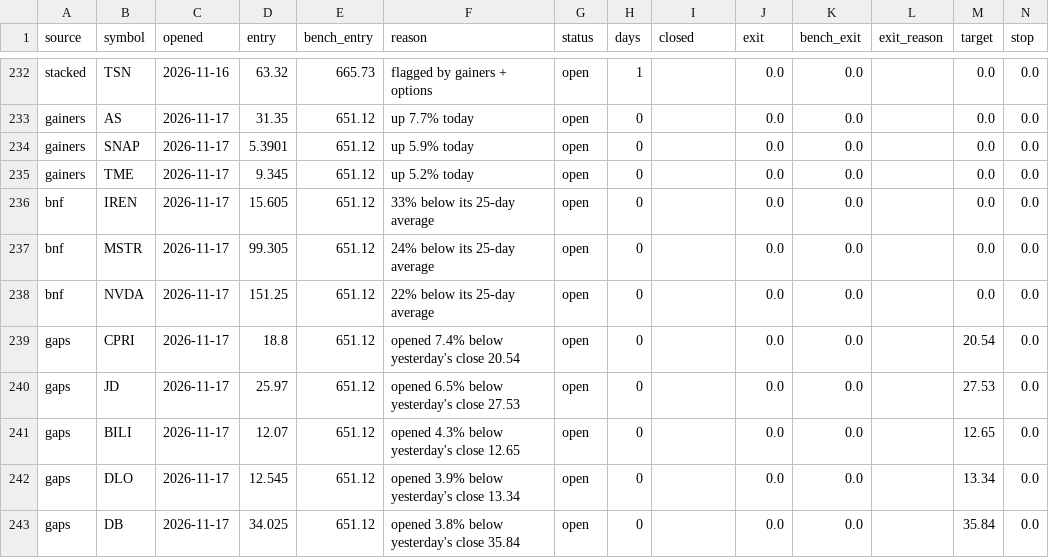
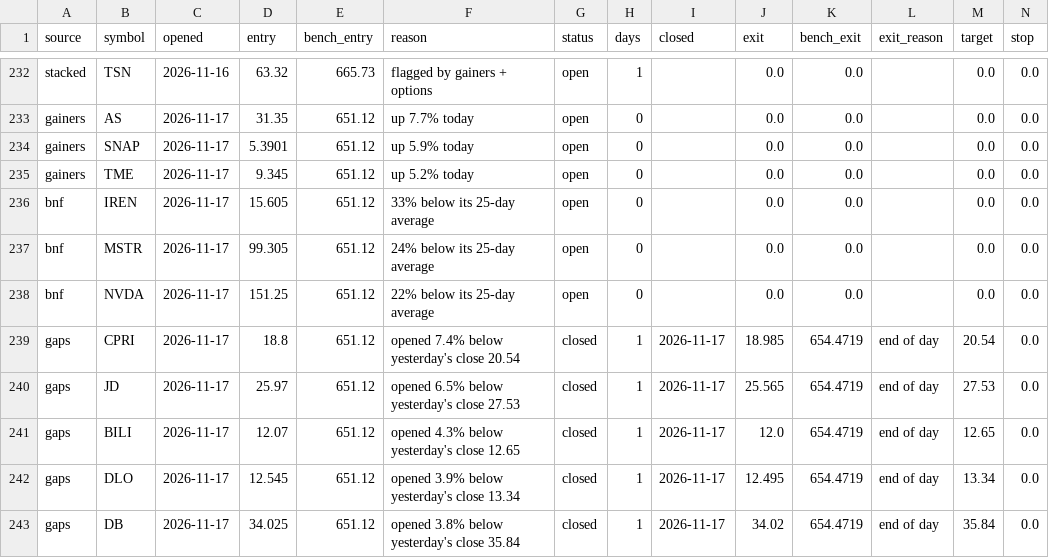
Before and after one commit to ashleyymcquestion/claude-trade, a CSV file: data/watchlab/trades.csv, drawn as a sheet; only a part is shown, gaps mark what is left out.

```diff
--- a/data/watchlab/trades.csv
+++ b/data/watchlab/trades.csv
@@ -238,6 +238,6 @@ bnf,MSTR,2026-11-17,99.305,651.12,24% below its 25-day average,open,0,,0.0,0.0,,
 bnf,NVDA,2026-11-17,151.25,651.12,22% below its 25-day average,open,0,,0.0,0.0,,0.0,0.0
-gaps,CPRI,2026-11-17,18.8,651.12,opened 7.4% below yesterday's close 20.54,open,0,,0.0,0.0,,20.54,0.0
-gaps,JD,2026-11-17,25.97,651.12,opened 6.5% below yesterday's close 27.53,open,0,,0.0,0.0,,27.53,0.0
-gaps,BILI,2026-11-17,12.07,651.12,opened 4.3% below yesterday's close 12.65,open,0,,0.0,0.0,,12.65,0.0
-gaps,DLO,2026-11-17,12.545,651.12,opened 3.9% below yesterday's close 13.34,open,0,,0.0,0.0,,13.34,0.0
-gaps,DB,2026-11-17,34.025,651.12,opened 3.8% below yesterday's close 35.84,open,0,,0.0,0.0,,35.84,0.0
+gaps,CPRI,2026-11-17,18.8,651.12,opened 7.4% below yesterday's close 20.54,closed,1,2026-11-17,18.985,654.4719,end of day,20.54,0.0
+gaps,JD,2026-11-17,25.97,651.12,opened 6.5% below yesterday's close 27.53,closed,1,2026-11-17,25.565,654.4719,end of day,27.53,0.0
+gaps,BILI,2026-11-17,12.07,651.12,opened 4.3% below yesterday's close 12.65,closed,1,2026-11-17,12.0,654.4719,end of day,12.65,0.0
+gaps,DLO,2026-11-17,12.545,651.12,opened 3.9% below yesterday's close 13.34,closed,1,2026-11-17,12.495,654.4719,end of day,13.34,0.0
+gaps,DB,2026-11-17,34.025,651.12,opened 3.8% below yesterday's close 35.84,closed,1,2026-11-17,34.02,654.4719,end of day,35.84,0.0
```
Also changed, not shown: data/bars/AMD.csv, data/bars/NVDA.csv, 5 other files.
